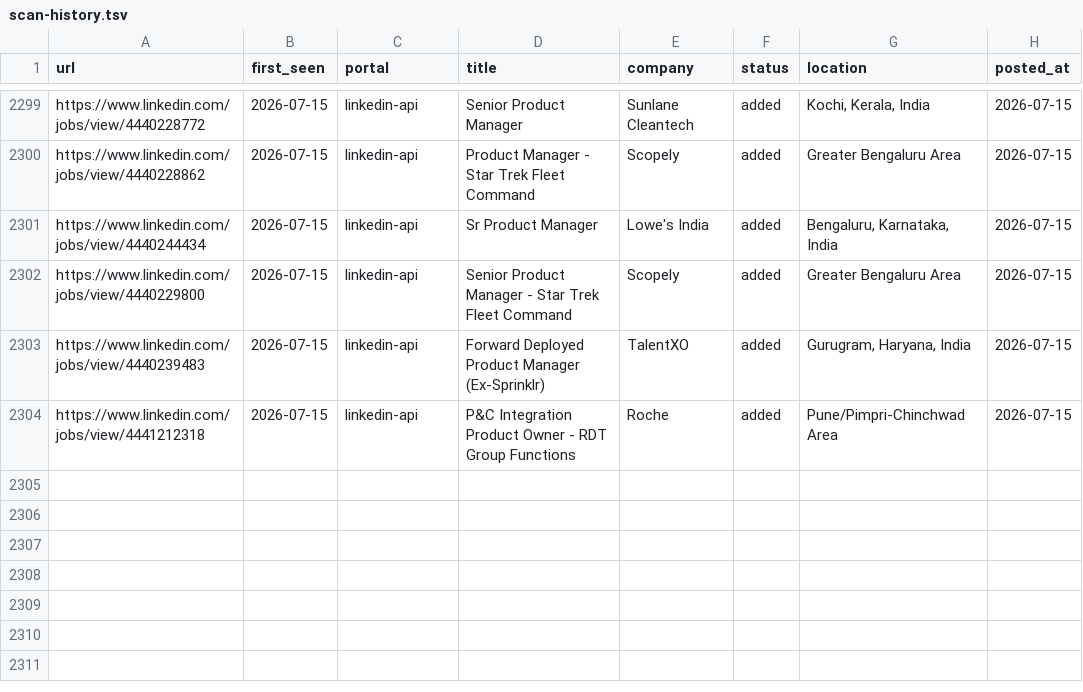
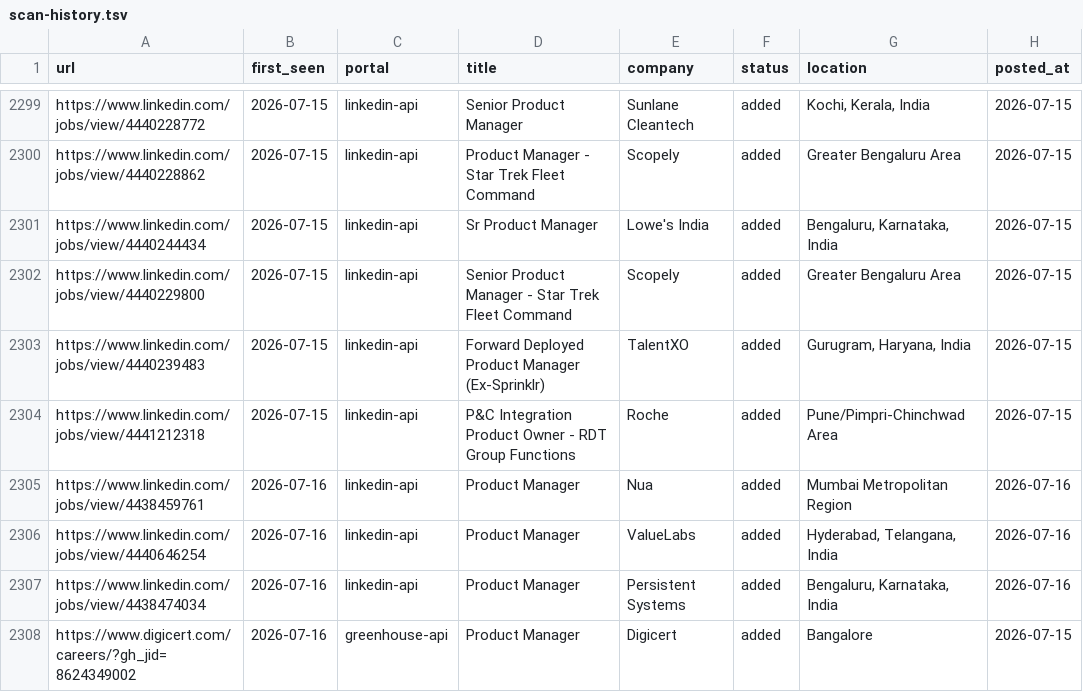
Before and after one commit to Meher1712/career-ops, a TSV file: data/scan-history.tsv, drawn as a sheet; only a part is shown, gaps mark what is left out; the diff names each change by its address in the sheet, - before the commit and + after, or states it on an @@ line.

Commit message:
scan: 2026-07-16 — 4 new jobs

```diff
--- a/data/scan-history.tsv
+++ b/data/scan-history.tsv
+row 2305: https://www.linkedin.com/jobs/view/4438459761 | 2026-07-16 | linkedin-api | Product Manager | Nua | added | Mumbai Metropolitan Region | 2026-07-16
+row 2306: https://www.linkedin.com/jobs/view/4440646254 | 2026-07-16 | linkedin-api | Product Manager | ValueLabs | added | Hyderabad, Telangana, India | 2026-07-16
+row 2307: https://www.linkedin.com/jobs/view/4438474034 | 2026-07-16 | linkedin-api | Product Manager | Persistent Systems | added | Bengaluru, Karnataka, India | 2026-07-16
+row 2308: https://www.digicert.com/careers/?gh_jid=8624349002 | 2026-07-16 | greenhouse-api | Product Manager | Digicert | added | Bangalore | 2026-07-15
```
Also changed, not shown: 1 other file.
